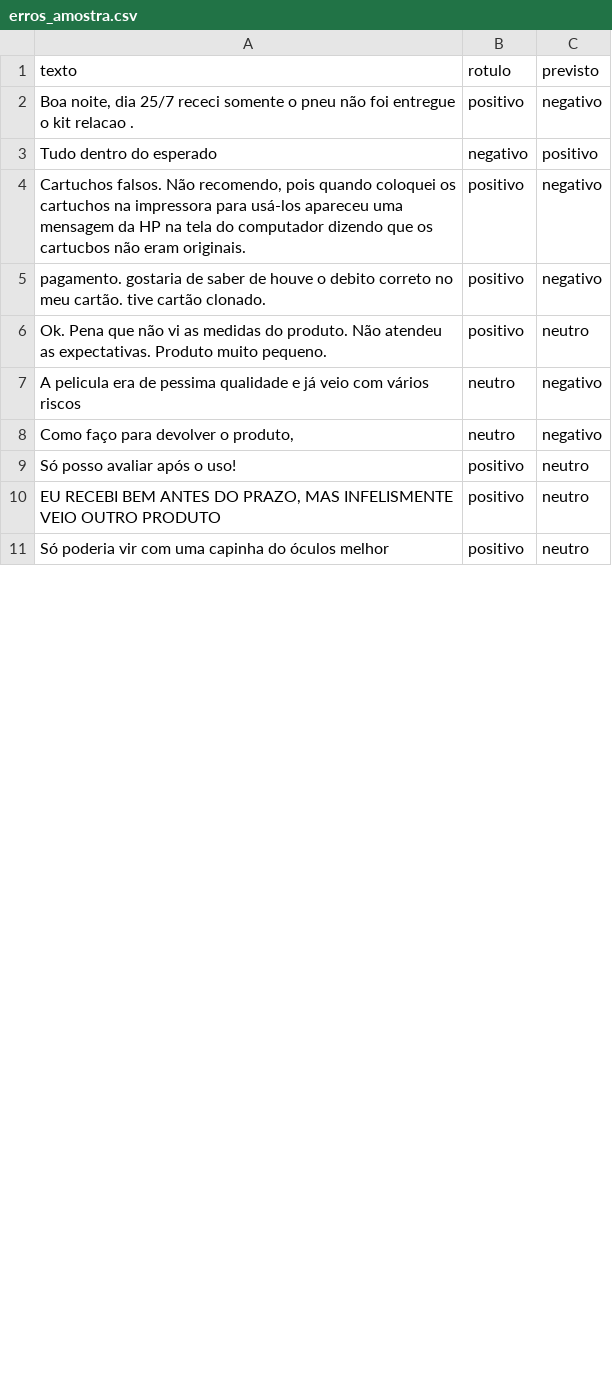
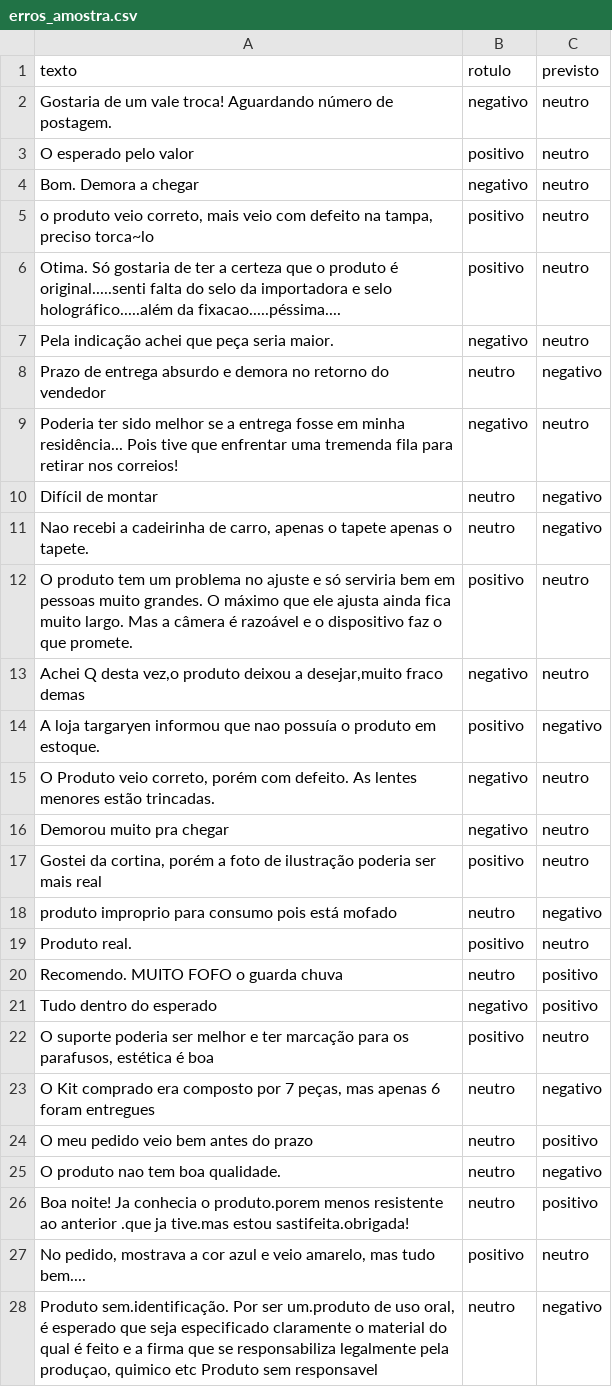
Before and after one commit to rodrigogduca/sentibr, a CSV file: reports/erros_amostra.csv, drawn as a sheet; only a part is shown; the diff covers the shown part only.

```diff
--- a/reports/erros_amostra.csv
+++ b/reports/erros_amostra.csv
@@ -1,11 +1,28 @@
 texto,rotulo,previsto
-"Boa noite, dia 25/7 receci somente o pneu não foi entregue o kit relacao .",positivo,negativo
+Gostaria de um vale troca! Aguardando número de postagem.,negativo,neutro
+O esperado pelo valor,positivo,neutro
+Bom. Demora a chegar,negativo,neutro
+"o produto veio correto, mais veio com defeito na tampa, preciso torca~lo",positivo,neutro
+Otima. Só gostaria de ter a certeza que o produto é original.....senti falta do selo da importadora e selo holográfico.....além da fixacao.....péssima....,positivo,neutro
+Pela indicação achei que peça seria maior.,negativo,neutro
+Prazo de entrega absurdo e demora no retorno do vendedor,neutro,negativo
+Poderia ter sido melhor se a entrega fosse em minha residência... Pois tive que enfrentar uma tremenda fila para retirar nos correios!,negativo,neutro
+Difícil de montar,neutro,negativo
+"Nao recebi a cadeirinha de carro, apenas o tapete apenas o tapete.",neutro,negativo
+O produto tem um problema no ajuste e só serviria bem em pessoas muito grandes. O máximo que ele ajusta ainda fica muito largo. Mas a câmera é razoável e o dispositivo faz o que promete.,positivo,neutro
+"Achei Q desta vez,o produto deixou a desejar,muito fraco demas",negativo,neutro
+A loja targaryen informou que nao possuía o produto em estoque.,positivo,negativo
+"O Produto veio correto, porém com defeito. As lentes menores estão trincadas.",negativo,neutro
+Demorou muito pra chegar,negativo,neutro
+"Gostei da cortina, porém a foto de ilustração poderia ser mais real",positivo,neutro
+produto improprio para consumo pois está mofado,neutro,negativo
+Produto real.,positivo,neutro
+Recomendo. MUITO FOFO o guarda chuva,neutro,positivo
 Tudo dentro do esperado,negativo,positivo
-"Cartuchos falsos. Não recomendo, pois quando coloquei os cartuchos na impressora para usá-los apareceu uma mensagem da HP na tela do computador dizendo que os cartucbos não eram originais.",positivo,negativo
-pagamento. gostaria de saber de houve o debito correto no meu cartão. tive cartão clonado.,positivo,negativo
-Ok. Pena que não vi as medidas do produto. Não atendeu as expectativas. Produto muito pequeno.,positivo,neutro
-A pelicula era de pessima qualidade e já veio com vários riscos,neutro,negativo
-"Como faço para devolver o produto,",neutro,negativo
-Só posso avaliar após o uso!,positivo,neutro
-"EU RECEBI BEM ANTES DO PRAZO, MAS INFELISMENTE VEIO OUTRO PRODUTO",positivo,neutro
-Só poderia vir com uma capinha do óculos melhor,positivo,neutro
+"O suporte poderia ser melhor e ter marcação para os parafusos, estética é boa",positivo,neutro
+"O Kit comprado era composto por 7 peças, mas apenas 6 foram entregues",neutro,negativo
+O meu pedido veio bem antes do prazo,neutro,positivo
+O produto nao tem boa qualidade.,neutro,negativo
+Boa noite! Ja conhecia o produto.porem menos resistente ao anterior .que ja tive.mas estou sastifeita.obrigada!,neutro,positivo
+"No pedido, mostrava a cor azul e veio amarelo, mas tudo bem....",positivo,neutro
+"Produto sem.identificação. Por ser um.produto de uso oral, é esperado que seja especificado claramente o material do qual é feito e a firma que se responsabiliza legalmente pela produçao, quimico etc Produto sem responsavel",neutro,negativo
```
Also changed, not shown: 3 added rows, 20 removed rows and 8 edited cells elsewhere in this file, 2 other files.
